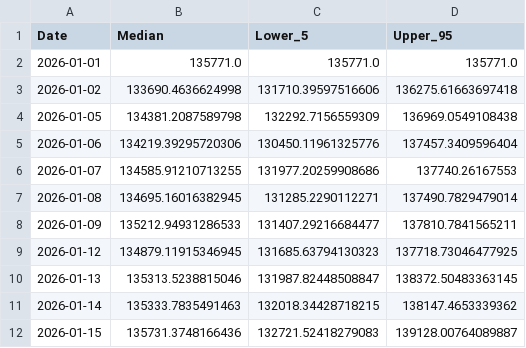
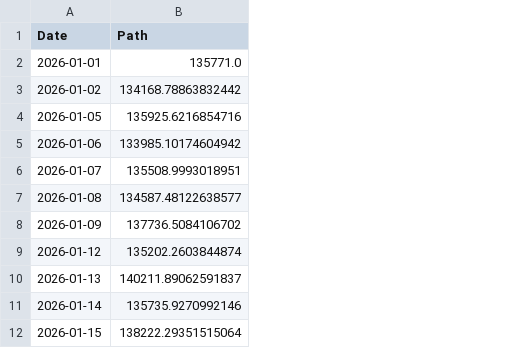
Before and after one commit to human-being-2026/Gold_Price_Algo, a CSV file: results/forecast_mlp.csv, drawn as a sheet; only a part is shown; removed rows and columns are numbered as before the commit, all else as after; the diff names each change by its address in the sheet, - before the commit and + after, or states it on an @@ line.

```diff
--- a/results/forecast_mlp.csv
+++ b/results/forecast_mlp.csv
-column B (Median), rows 2-12: 135771.0 | 133690.4636624998 | 134381.2087589798 | 134219.39295720306 | 134585.91210713255 | 134695.16016382945 | 135212.94931286533 | 134879.11915346945 | 135313.5238815046 | 135333.7835491463 | 135731.3748166436
-column C (Lower_5), rows 2-12: 135771.0 | 131710.39597516606 | 132292.7156559309 | 130450.11961325776 | 131977.20259908686 | 131285.2290112271 | 131407.29216684477 | 131685.63794130323 | 131987.82448508847 | 132018.34428718215 | 132721.52418279083
-column D (Upper_95), rows 2-12: 135771.0 | 136275.61663697418 | 136969.0549108438 | 137457.3409596404 | 137740.26167553 | 137490.7829479014 | 137810.7841565211 | 137718.73046477925 | 138372.50483363145 | 138147.4653339362 | 139128.00764089887
+column B (Path), rows 2-12: 135771.0 | 134168.78863832442 | 135925.6216854716 | 133985.10174604942 | 135508.9993018951 | 134587.48122638577 | 137736.5084106702 | 135202.2603844874 | 140211.89062591837 | 135735.9270992146 | 138222.29351515064
```
Also changed, not shown: results/forecast_gbr.csv, results/forecast_rfr.csv, 6 other files.
